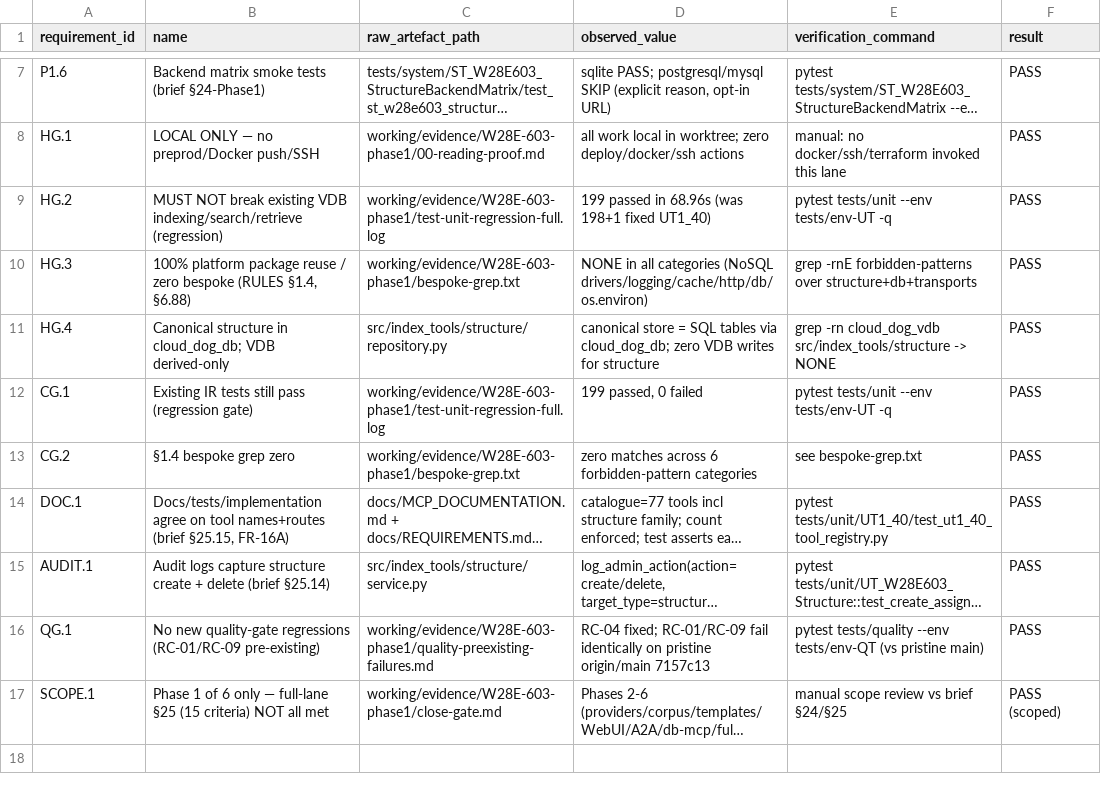
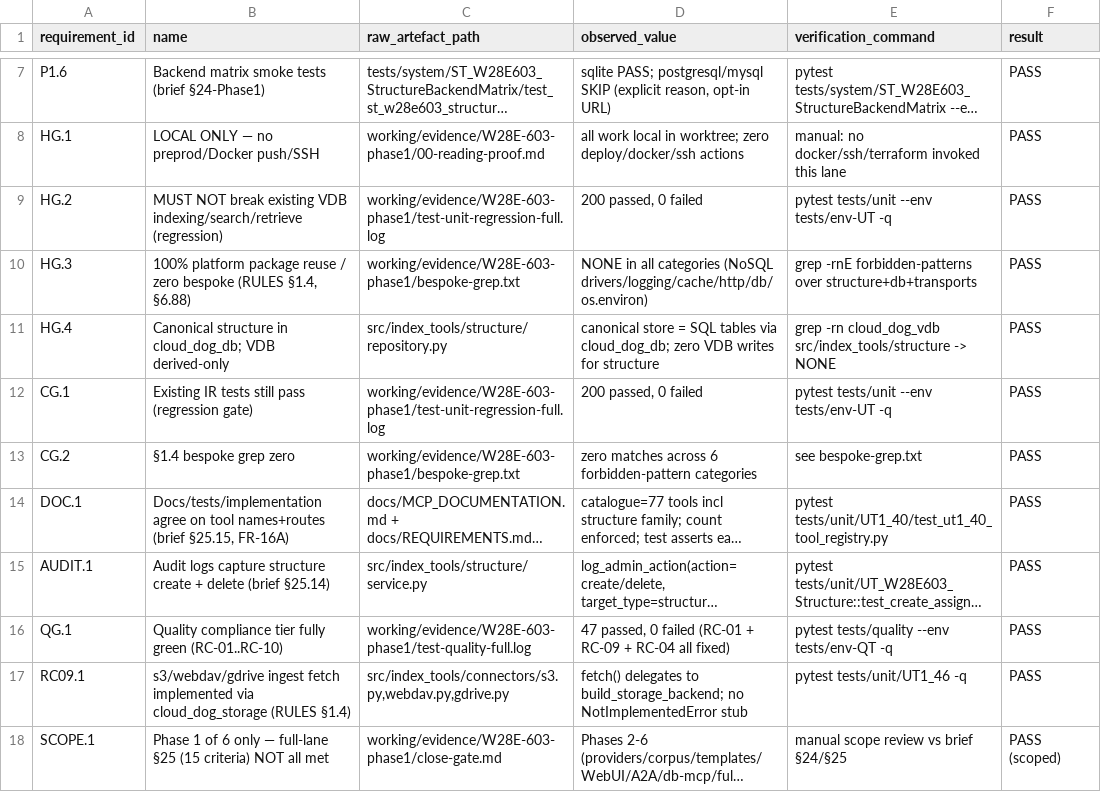
Before and after one commit to Cloud-Dog-AI/index-retriever-mcp-server, a TSV file: working/evidence/W28E-603-phase1/requirements-map.tsv, drawn as a sheet; only a part is shown, gaps mark what is left out; long unchanged cells end in …; the diff names each change by its address in the sheet, - before the commit and + after, or states it on an @@ line.

```diff
--- a/working/evidence/W28E-603-phase1/requirements-map.tsv
+++ b/working/evidence/W28E-603-phase1/requirements-map.tsv
-D9 (observed_value): 199 passed in 68.96s (was 198+1 fixed UT1_40)
+D9 (observed_value): 200 passed, 0 failed
-D12 (observed_value): 199 passed, 0 failed
+D12 (observed_value): 200 passed, 0 failed
-B16 (name): No new quality-gate regressions (RC-01/RC-09 pre-existing)
+B16 (name): Quality compliance tier fully green (RC-01..RC-10)
-C16 (raw_artefact_path): working/evidence/W28E-603-phase1/quality-preexisting-failures.md
+C16 (raw_artefact_path): working/evidence/W28E-603-phase1/test-quality-full.log
-D16 (observed_value): RC-04 fixed; RC-01/RC-09 fail identically on pristine origin/main 7157c13
+D16 (observed_value): 47 passed, 0 failed (RC-01 + RC-09 + RC-04 all fixed)
-E16 (verification_command): …--env tests/env-QT (vs pristine main)
+E16 (verification_command): …--env tests/env-QT -q
+row 17: RC09.1 | s3/webdav/gdrive ingest fetch implemented via cloud_dog_storage (RULES §1.4) | src/index_tools/connectors/s3.py,webdav.py,gdrive.py | fetch() delegates to build_storage_backend; no NotImplementedError stub | pytest tests/unit/UT1_46 -q | PASS
```
Also changed, not shown: 15 other files.
